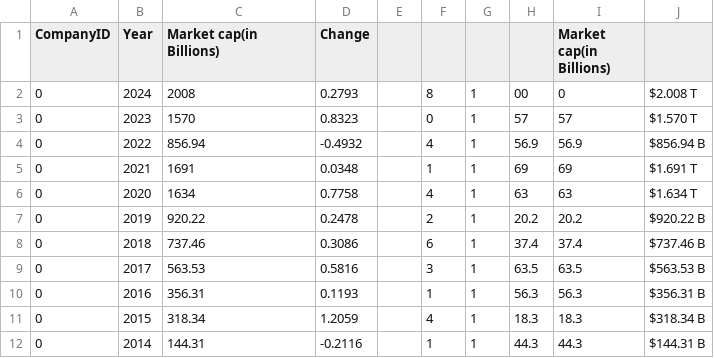
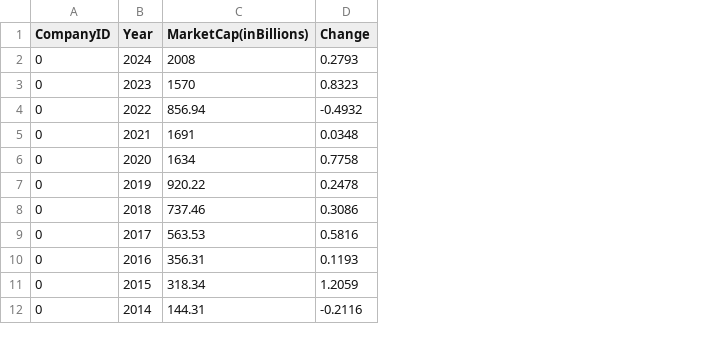
Before and after one commit to gmnzor/03_Data_Engineering_Project, a CSV file: Resources/market_cap_test.csv, drawn as a sheet; only a part is shown; the diff names each change by its address in the sheet, - before the commit and + after, or states it on an @@ line.

```diff
--- a/Resources/market_cap_test.csv
+++ b/Resources/market_cap_test.csv
-column E, empty
-column F, rows 2-12: 8 | 0 | 4 | 1 | 4 | 2 | 6 | 3 | 1 | 4 | 1
-column G, rows 2-12: all 1
-column H, rows 2-12: 00 | 57 | 56.9 | 69 | 63 | 20.2 | 37.4 | 63.5 | 56.3 | 18.3 | 44.3
-column I (Market cap(in Billions)), rows 2-12: 0 | 57 | 56.9 | 69 | 63 | 20.2 | 37.4 | 63.5 | 56.3 | 18.3 | 44.3
-column J, rows 2-12: $2.008 T | $1.570 T | $856.94 B | $1.691 T | $1.634 T | $920.22 B | $737.46 B | $563.53 B | $356.31 B | $318.34 B | $144.31 B
-C1: Market cap(in Billions)
+C1: MarketCap(inBillions)
```
Also changed, not shown: 2 other files.
